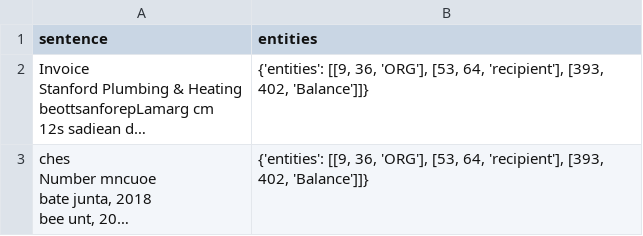
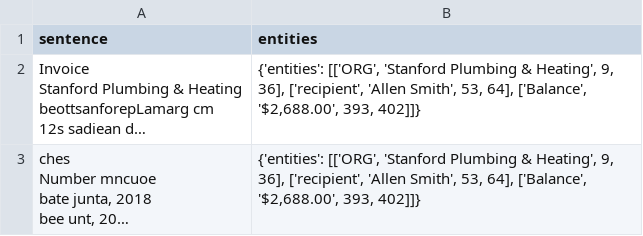
Before and after one commit to kalundaah/invoice_classifier, a CSV file: files/trained.csv, drawn as a sheet; long unchanged cells end in …; the diff names each change by its address in the sheet, - before the commit and + after, or states it on an @@ line.

```diff
--- a/files/trained.csv
+++ b/files/trained.csv
-B2:B3 (entities): {'entities': [[9, 36, 'ORG'], [53, 64, 'recipient'], [393, 402, 'Balance']]}
+B2:B3 (entities): {'entities': [['ORG', 'Stanford Plumbing & Heating', 9, 36], ['recipient', 'Allen Smith', 53, 64], ['Balance', '$2,688.00', 393, 402]]}
```
Also changed, not shown: 3 other files.
